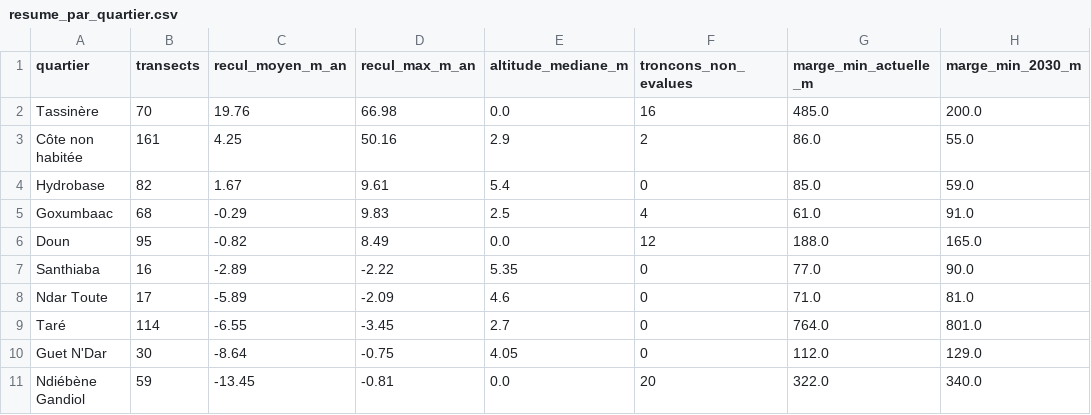
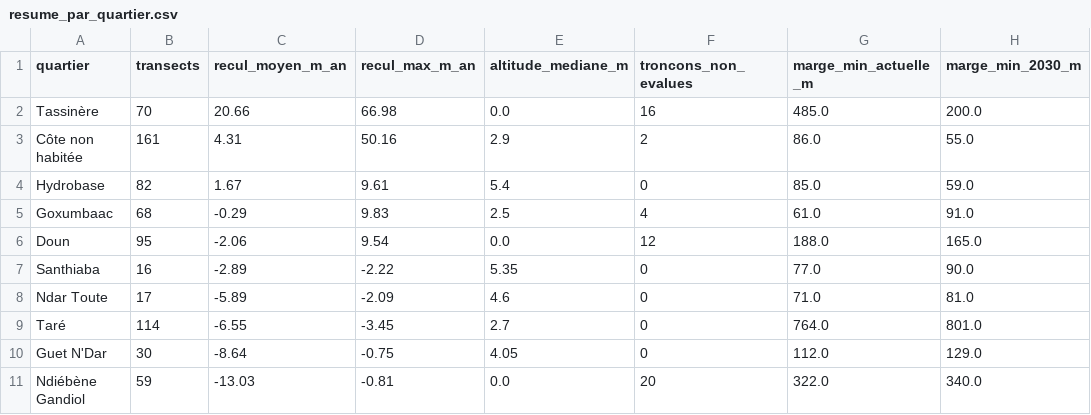
Before and after one commit to Abdoulaye-Diouf/tafeSat, a CSV file: resultats/resume_par_quartier.csv, drawn as a sheet; only a part is shown; the diff names each change by its address in the sheet, - before the commit and + after, or states it on an @@ line.

```diff
--- a/resultats/resume_par_quartier.csv
+++ b/resultats/resume_par_quartier.csv
-C2 (recul_moyen_m_an): 19.76
+C2 (recul_moyen_m_an): 20.66
-C3 (recul_moyen_m_an): 4.25
+C3 (recul_moyen_m_an): 4.31
-C6 (recul_moyen_m_an): -0.82
+C6 (recul_moyen_m_an): -2.06
-D6 (recul_max_m_an): 8.49
+D6 (recul_max_m_an): 9.54
-C11 (recul_moyen_m_an): -13.45
+C11 (recul_moyen_m_an): -13.03
```
Also changed, not shown: resultats/comparaison_coastsat.csv, resultats/positions_par_annee.csv, 20 other files.
